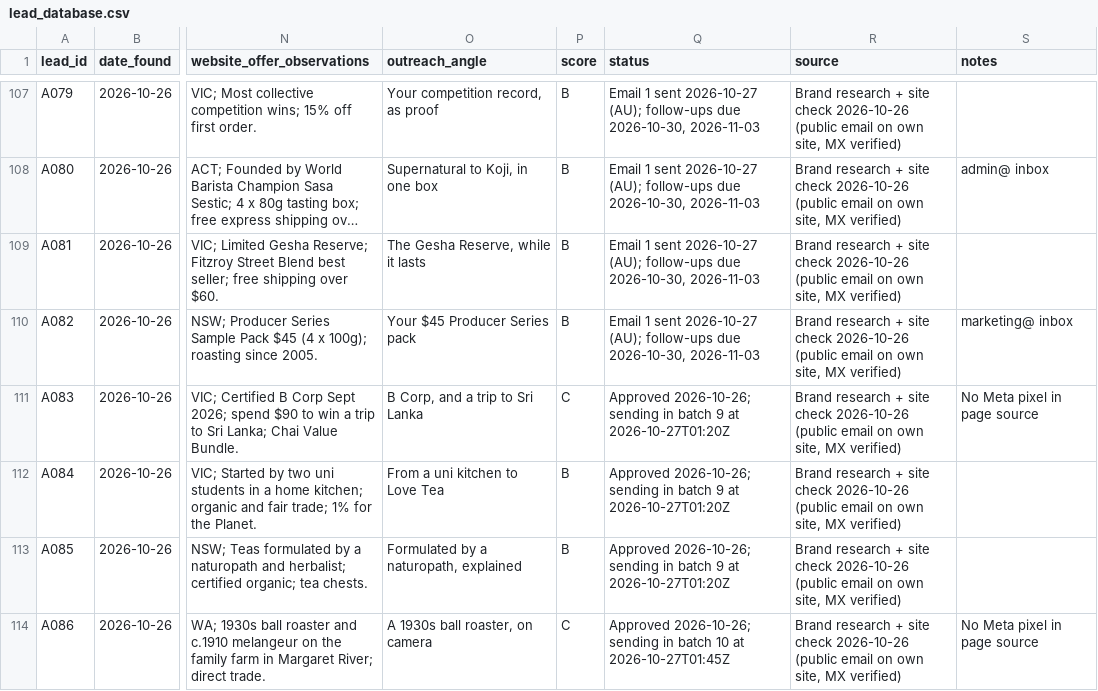
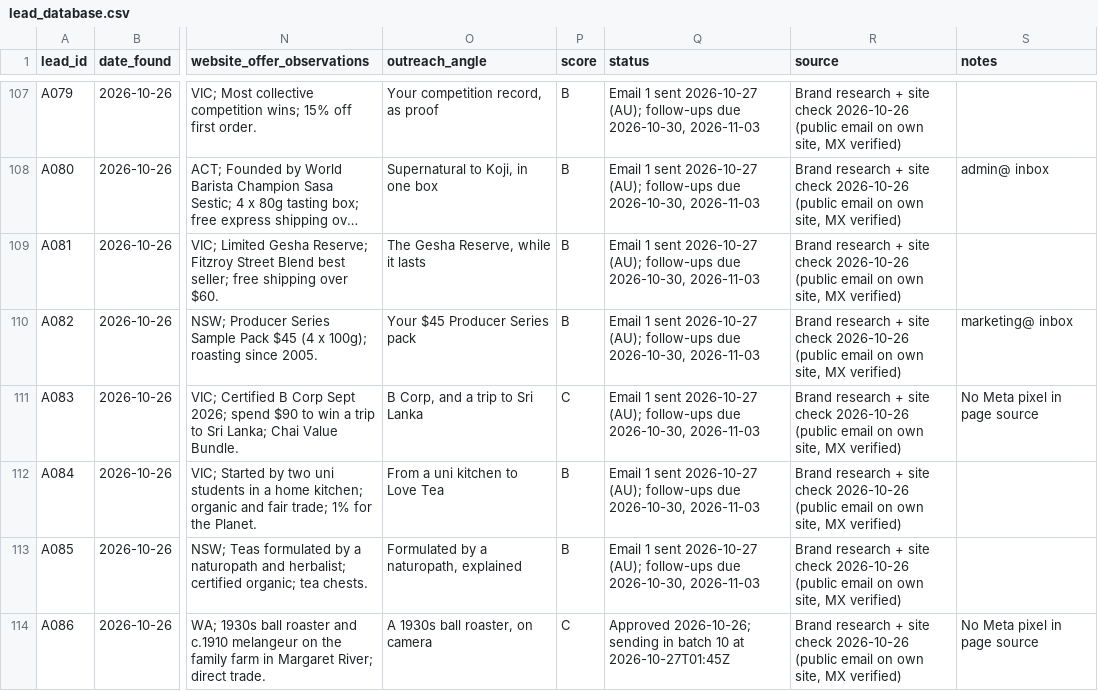
Before and after one commit to mueez-ops/Ads-automation, a CSV file: leads/lead_database.csv, drawn as a sheet; only a part is shown, gaps mark what is left out; long unchanged cells end in …; the diff covers the shown part only; the diff names each change by its address in the sheet, - before the commit and + after, or states it on an @@ line.

```diff
--- a/leads/lead_database.csv
+++ b/leads/lead_database.csv
-Q111:Q113 (status): Approved 2026-10-26; sending in batch 9 at 2026-10-27T01:20Z
+Q111:Q113 (status): Email 1 sent 2026-10-27 (AU); follow-ups due 2026-10-30, 2026-11-03
```
Also changed, not shown: 7 edited cells elsewhere in this file, outreach/followups_due.csv, outreach/messages_queue.csv, 2 other files.
